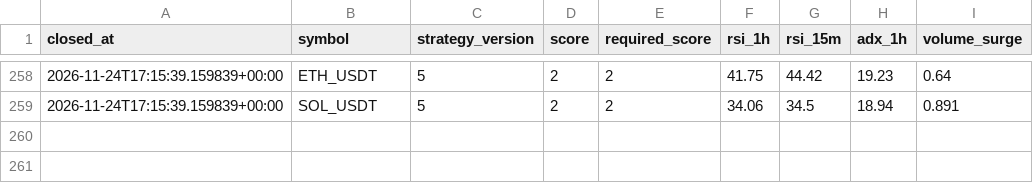
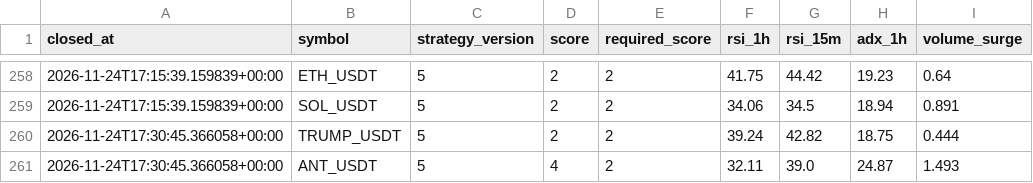
Before and after one commit to wjdtks255-lgtm/Gateio_signal, a CSV file: trades_audit.csv, drawn as a sheet; only a part is shown, gaps mark what is left out.

```diff
--- a/trades_audit.csv
+++ b/trades_audit.csv
@@ -259 +259,3 @@ closed_at,symbol,strategy_version,score,required_score,rsi_1h,rsi_15m,adx_1h,vol
 2026-11-24T17:15:39.159839+00:00,SOL_USDT,5,2,2,34.06,34.5,18.94,0.891
+2026-11-24T17:30:45.366058+00:00,TRUMP_USDT,5,2,2,39.24,42.82,18.75,0.444
+2026-11-24T17:30:45.366058+00:00,ANT_USDT,5,4,2,32.11,39.0,24.87,1.493
```
Also changed, not shown: ai_trades.csv, trades.csv, 1 other file.
